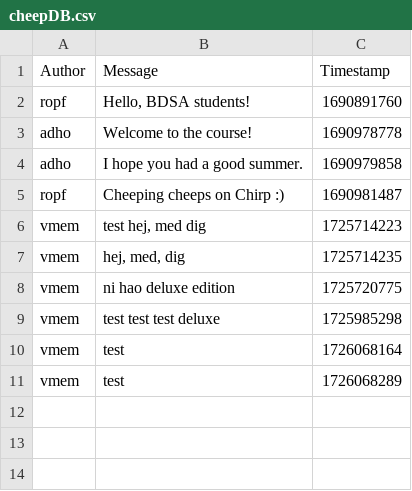
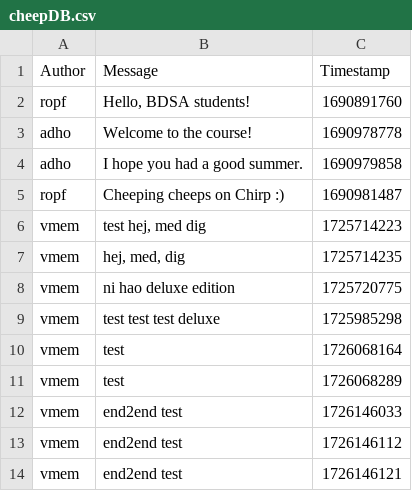
Before and after one commit to ITU-BDSA2024-GROUP23/Chirp, a CSV file: src/SimpleDB/data/cheepDB.csv, drawn as a sheet.

Commit message:
end2end tests added
- fixed "TestReadCheep"
- added "TestWriteCheep"

Co-Authored-By: 21Philip <72072928+21Philip@users.noreply.github.com>

```diff
--- a/src/SimpleDB/data/cheepDB.csv
+++ b/src/SimpleDB/data/cheepDB.csv
@@ -11 +11,4 @@ vmem,test,1726068164
 vmem,test,1726068289
+vmem,end2end test,1726146033
+vmem,end2end test,1726146112
+vmem,end2end test,1726146121
```
Also changed, not shown: 2 other files.
